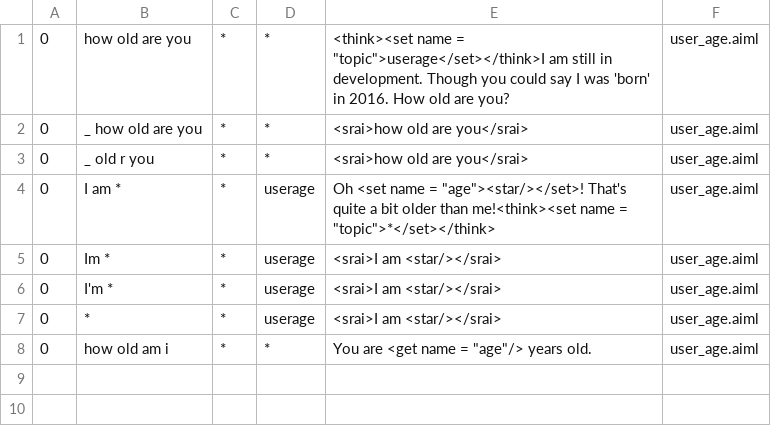
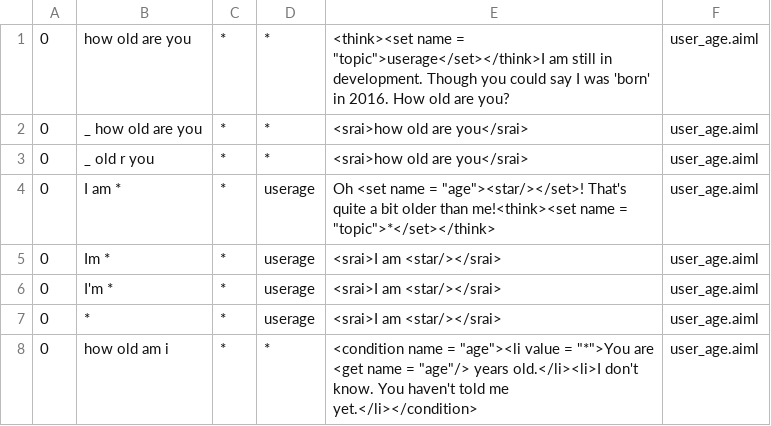
Before and after one commit to s3nt1n3l/gamebot, a CSV file: program-ab-0.0.4.3/bots/gamebot/aimlif/user_age.aiml.csv, drawn as a sheet.

```diff
--- a/program-ab-0.0.4.3/bots/gamebot/aimlif/user_age.aiml.csv
+++ b/program-ab-0.0.4.3/bots/gamebot/aimlif/user_age.aiml.csv
@@ -7,2 +7,2 @@
 0,*,*,userage,<srai>I am <star/></srai>,user_age.aiml
-0,how old am i,*,*,You are <get name = "age"/> years old.,user_age.aiml
+0,how old am i,*,*,<condition name = "age"><li value = "*">You are <get name = "age"/> years old.</li><li>I don't know. You haven't told me yet.</li></condition>,user_age.aiml
```
Also changed, not shown: program-ab-0.0.4.3/bots/gamebot/aimlif/games.aiml.csv, program-ab-0.0.4.3/bots/gamebot/aimlif/gender.aiml.csv, 13 other files.
